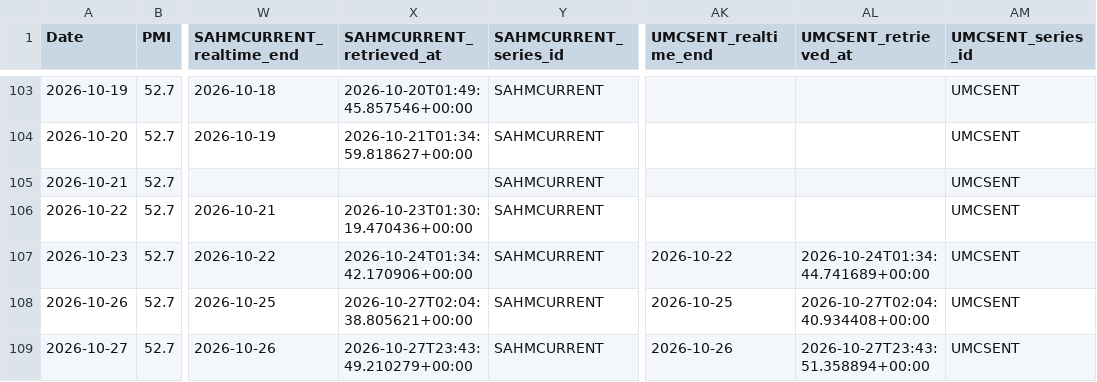
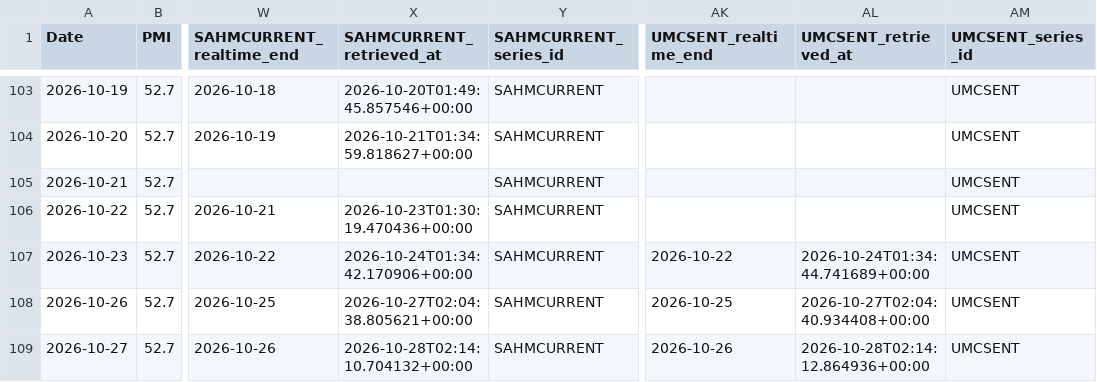
Before and after one commit to daifulee/argus-public-data, a CSV file: argus_data_monthly.csv, drawn as a sheet; only a part is shown, gaps mark what is left out; the diff names each change by its address in the sheet, - before the commit and + after, or states it on an @@ line.

```diff
--- a/argus_data_monthly.csv
+++ b/argus_data_monthly.csv
-X109 (SAHMCURRENT_retrieved_at): 2026-10-27T23:43:49.210279+00:00
+X109 (SAHMCURRENT_retrieved_at): 2026-10-28T02:14:10.704132+00:00
-AL109 (UMCSENT_retrieved_at): 2026-10-27T23:43:51.358894+00:00
+AL109 (UMCSENT_retrieved_at): 2026-10-28T02:14:12.864936+00:00
```
Also changed, not shown: argus_data.csv, argus_data_daily.csv, 5 other files.
